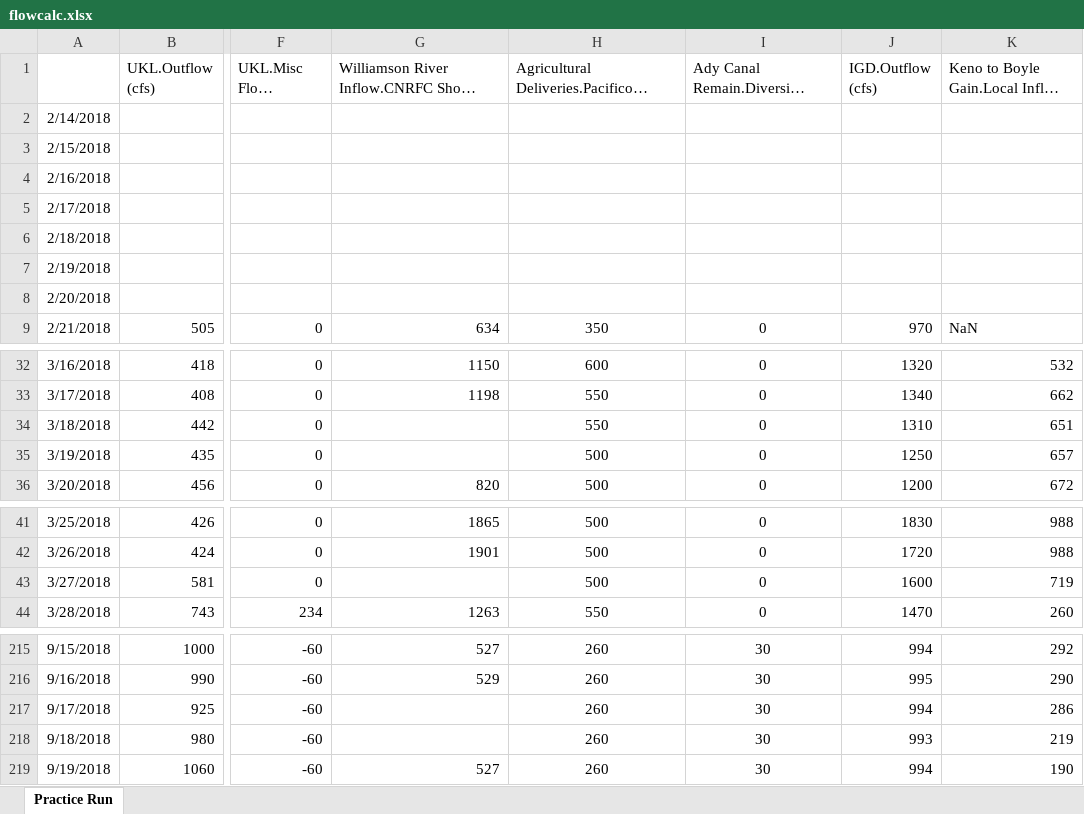
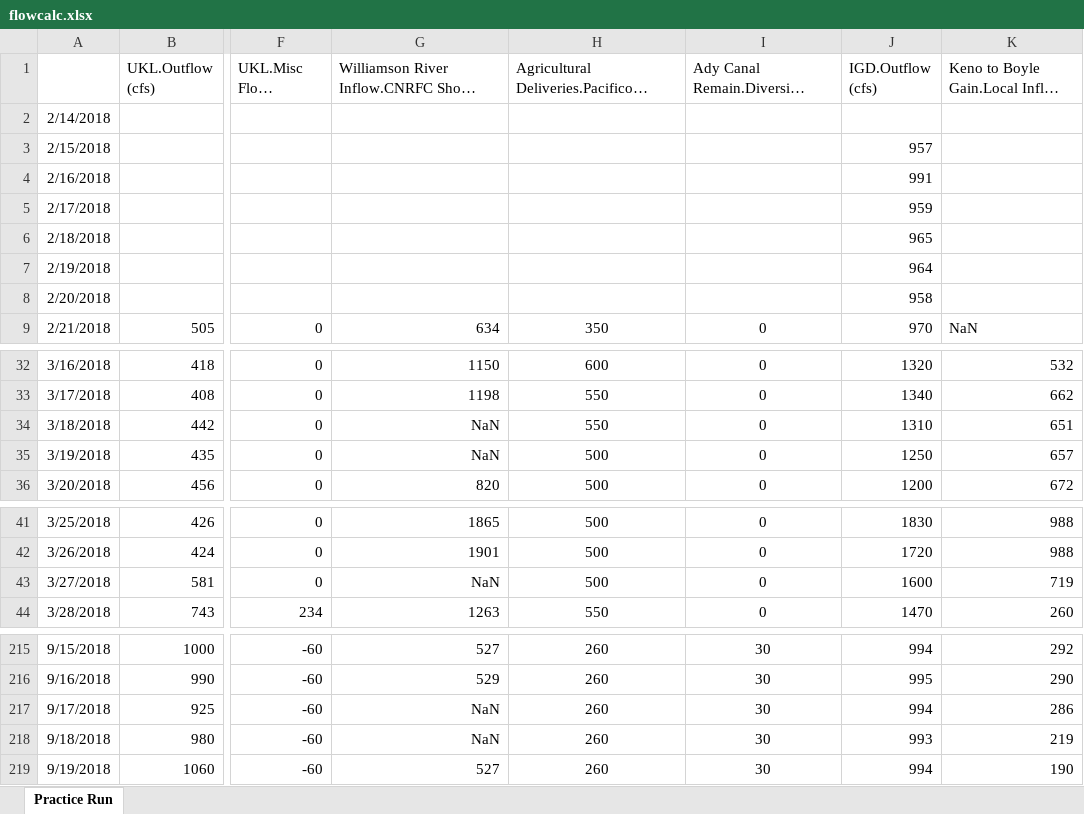
Before and after one commit to usbr/KPOM, an Excel workbook: DMI Sheet/flowcalc.xlsx, sheet Practice Run, drawn as a sheet; only a part is shown, gaps mark what is left out; long unchanged cells end in …; values as stored, in another font and other column widths than the file's, no borders; the diff names each change by its address in the sheet, - before the commit and + after, or states it on an @@ line.

```diff
--- a/DMI Sheet/flowcalc.xlsx (sheet Practice Run)
+++ b/DMI Sheet/flowcalc.xlsx (sheet Practice Run)
-J3 (IGD.Outflow (cfs)): (empty)
+J3 (IGD.Outflow (cfs)): 957
-J4 (IGD.Outflow (cfs)): (empty)
+J4 (IGD.Outflow (cfs)): 991
-J5 (IGD.Outflow (cfs)): (empty)
+J5 (IGD.Outflow (cfs)): 959
-J6 (IGD.Outflow (cfs)): (empty)
+J6 (IGD.Outflow (cfs)): 965
-J7 (IGD.Outflow (cfs)): (empty)
+J7 (IGD.Outflow (cfs)): 964
-J8 (IGD.Outflow (cfs)): (empty)
+J8 (IGD.Outflow (cfs)): 958
-G34:G35: (empty)
+G34:G35: NaN
-G43: (empty)
+G43: NaN
-G217:G218: (empty)
+G217:G218: NaN
```
Also changed, not shown: DMI Sheet/IGD Linked Worksheet.xlsx, DMI Sheet/Testing Output.xlsx, 8 other files.
